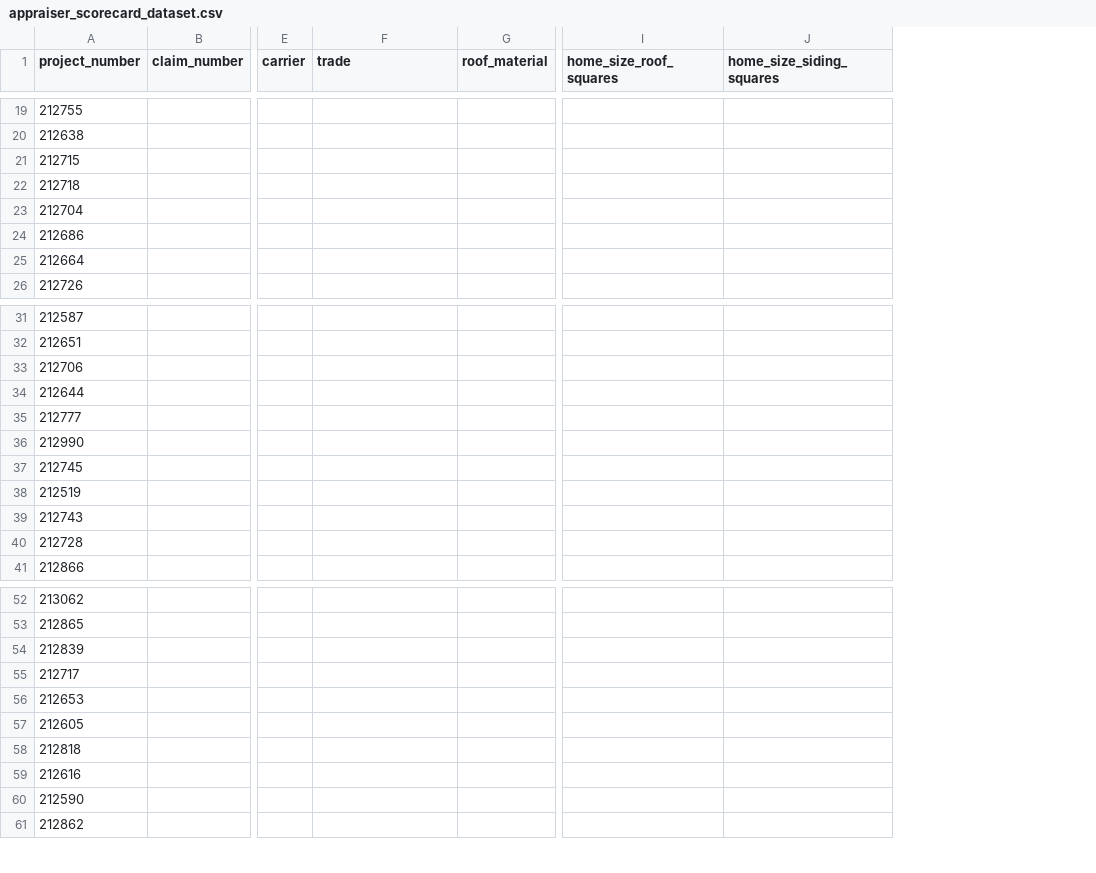
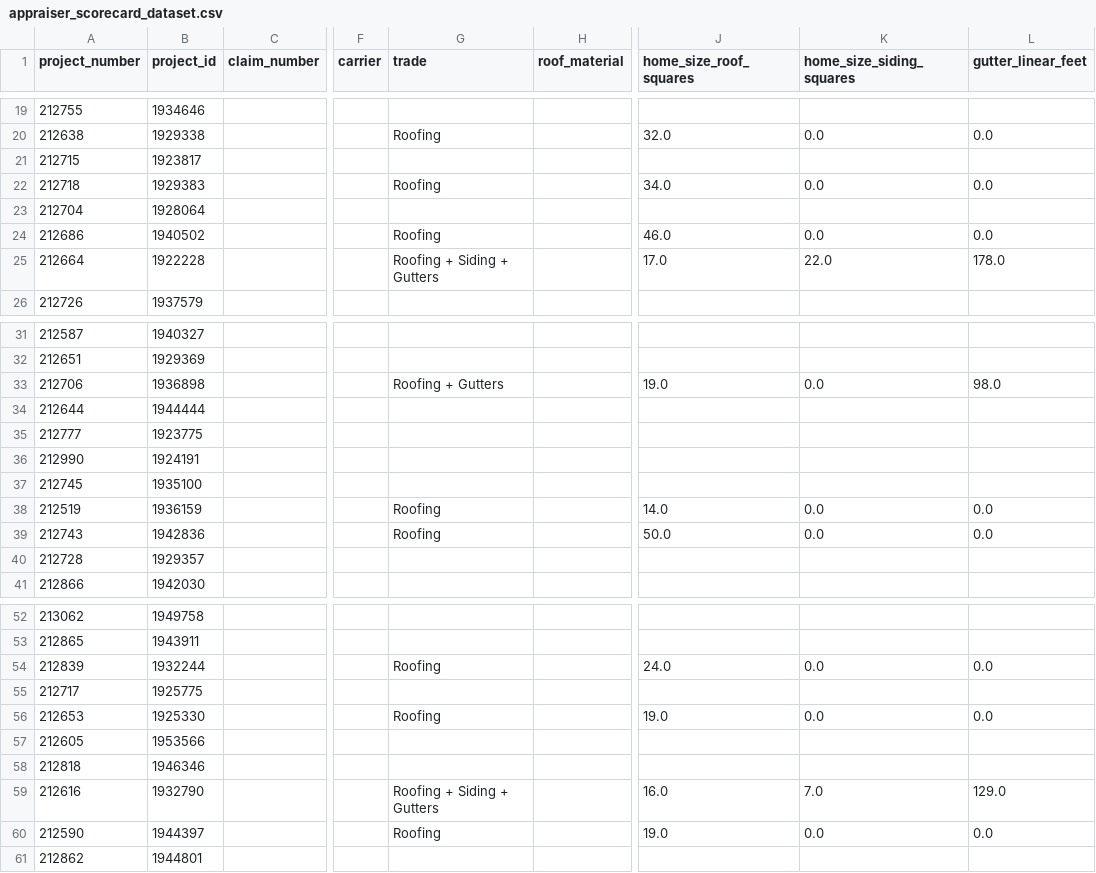
Before and after one commit to nellie-approvalsteam/claims-navigator, a CSV file: analytics/appraiser-scorecard/appraiser_scorecard_dataset.csv, drawn as a sheet; only a part is shown, gaps mark what is left out; addresses are those after the commit; the diff covers the shown part only; the diff names each change by its address in the sheet, - before the commit and + after, or states it on an @@ line.

```diff
--- a/analytics/appraiser-scorecard/appraiser_scorecard_dataset.csv
+++ b/analytics/appraiser-scorecard/appraiser_scorecard_dataset.csv
+column B (project_id), rows 19-26: 1934646 | 1929338 | 1923817 | 1929383 | 1928064 | 1940502 | 1922228 | 1937579; rows 31-41: 1940327 | 1929369 | 1936898 | 1944444 | 1923775 | 1924191 | 1935100 | 1936159 | 1942836 | 1929357 | 1942030; rows 52-61: 1949758 | 1943911 | 1932244 | 1925775 | 1925330 | 1953566 | 1946346 | 1932790 | 1944397 | 1944801
+column L (gutter_linear_feet), rows 20-25: 0.0 |  | 0.0 |  | 0.0 | 178.0; rows 33-39: 98.0 |  |  |  |  | 0.0 | 0.0; rows 54-60: 0.0 |  | 0.0 |  |  | 129.0 | 0.0
-G20 (trade): (empty)
+G20 (trade): Roofing
-J20 (home_size_roof_squares): (empty)
+J20 (home_size_roof_squares): 32.0
-K20 (home_size_siding_squares): (empty)
+K20 (home_size_siding_squares): 0.0
-G22 (trade): (empty)
+G22 (trade): Roofing
-J22 (home_size_roof_squares): (empty)
+J22 (home_size_roof_squares): 34.0
-K22 (home_size_siding_squares): (empty)
+K22 (home_size_siding_squares): 0.0
-G24 (trade): (empty)
+G24 (trade): Roofing
-J24 (home_size_roof_squares): (empty)
+J24 (home_size_roof_squares): 46.0
-K24 (home_size_siding_squares): (empty)
+K24 (home_size_siding_squares): 0.0
-G25 (trade): (empty)
+G25 (trade): Roofing + Siding + Gutters
-J25 (home_size_roof_squares): (empty)
+J25 (home_size_roof_squares): 17.0
-K25 (home_size_siding_squares): (empty)
+K25 (home_size_siding_squares): 22.0
-G33 (trade): (empty)
+G33 (trade): Roofing + Gutters
-J33 (home_size_roof_squares): (empty)
+J33 (home_size_roof_squares): 19.0
-K33 (home_size_siding_squares): (empty)
+K33 (home_size_siding_squares): 0.0
-G38:G39 (trade): (empty)
+G38:G39 (trade): Roofing
-J38 (home_size_roof_squares): (empty)
+J38 (home_size_roof_squares): 14.0
-K38:K39 (home_size_siding_squares): (empty)
+K38:K39 (home_size_siding_squares): 0.0
-J39 (home_size_roof_squares): (empty)
+J39 (home_size_roof_squares): 50.0
-G54 (trade): (empty)
+G54 (trade): Roofing
-J54 (home_size_roof_squares): (empty)
+J54 (home_size_roof_squares): 24.0
-K54 (home_size_siding_squares): (empty)
+K54 (home_size_siding_squares): 0.0
-G56 (trade): (empty)
+G56 (trade): Roofing
-J56 (home_size_roof_squares): (empty)
+J56 (home_size_roof_squares): 19.0
-K56 (home_size_siding_squares): (empty)
+K56 (home_size_siding_squares): 0.0
-G59 (trade): (empty)
+G59 (trade): Roofing + Siding + Gutters
-J59 (home_size_roof_squares): (empty)
+J59 (home_size_roof_squares): 16.0
-K59 (home_size_siding_squares): (empty)
+K59 (home_size_siding_squares): 7.0
-G60 (trade): (empty)
+G60 (trade): Roofing
-J60 (home_size_roof_squares): (empty)
+J60 (home_size_roof_squares): 19.0
-K60 (home_size_siding_squares): (empty)
+K60 (home_size_siding_squares): 0.0
```
Also changed, not shown: 48 edited cells elsewhere in this file, 1 other file.
